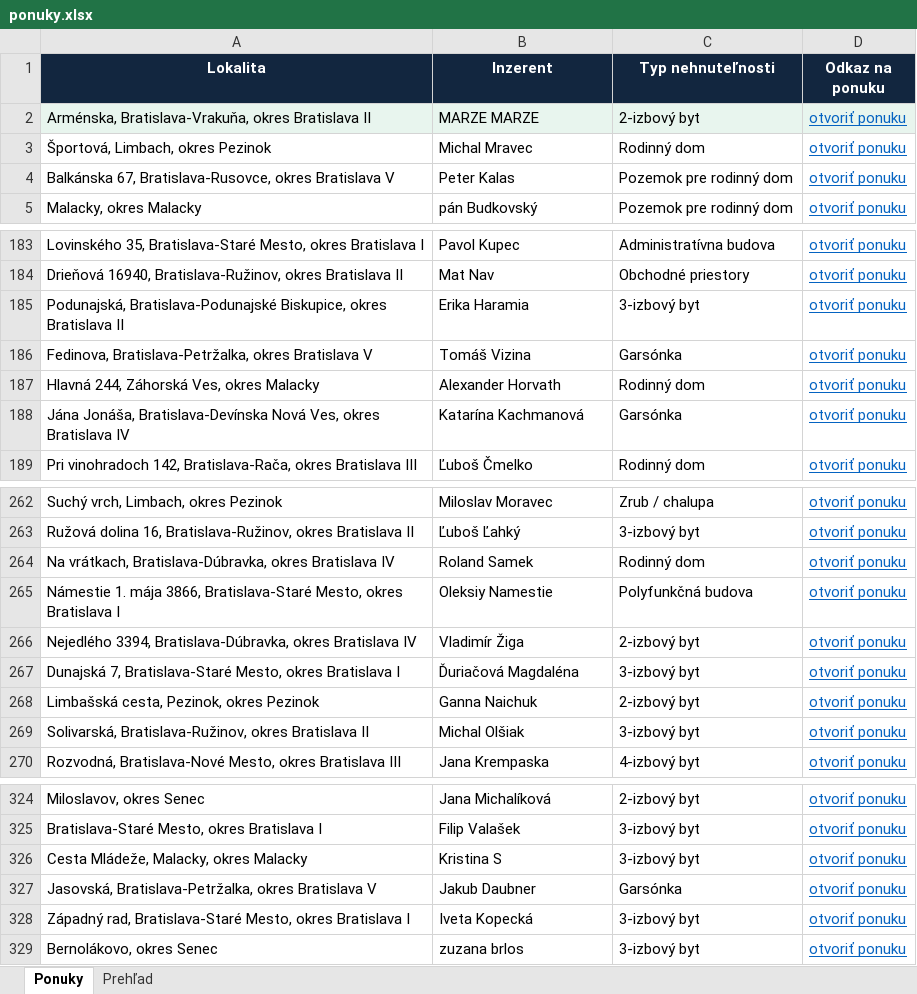
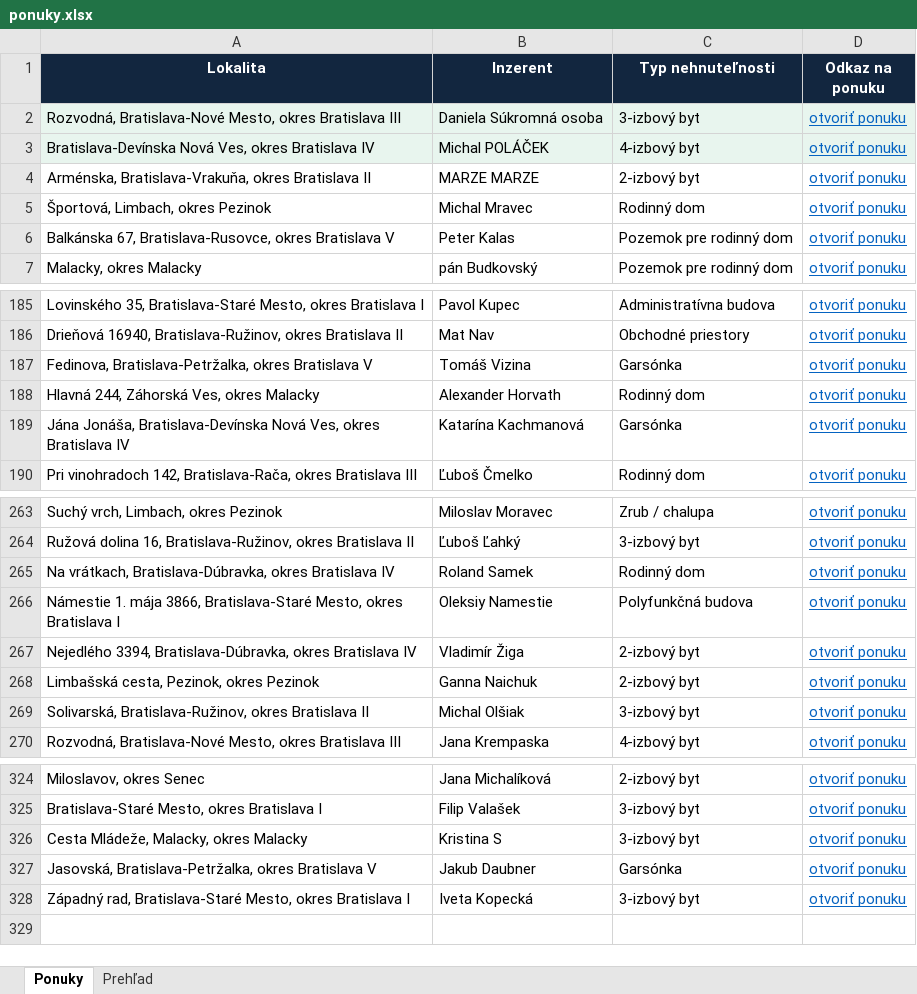
Before and after one commit to mrkubis-nest/nehnutelnosti-scraper, an Excel workbook: public/ponuky.xlsx, sheet Ponuky, drawn as a sheet; only a part is shown, gaps mark what is left out; values as stored, in another font and other column widths than the file's, no borders; removed rows and columns are numbered as before the commit, all else as after; the diff names each change by its address in the sheet, - before the commit and + after, or states it on an @@ line.

```diff
--- a/public/ponuky.xlsx (sheet Ponuky)
+++ b/public/ponuky.xlsx (sheet Ponuky)
+row 2: Rozvodná, Bratislava-Nové Mesto, okres Bratislava III | Daniela Súkromná osoba | 3-izbový byt | otvoriť ponuku
+row 3: Bratislava-Devínska Nová Ves, okres Bratislava IV | Michal POLÁČEK | 4-izbový byt | otvoriť ponuku
-A4:D4 fill: #E8F5EE
+A4:D4 fill: none
-row 185: Podunajská, Bratislava-Podunajské Biskupice, okres Bratislava II | Erika Haramia | 3-izbový byt | otvoriť ponuku
-row 267: Dunajská 7, Bratislava-Staré Mesto, okres Bratislava I | Ďuriačová Magdaléna | 3-izbový byt | otvoriť ponuku
-row 329: Bernolákovo, okres Senec | zuzana brlos | 3-izbový byt | otvoriť ponuku
```
Also changed, not shown: sheet Prehľad, 2 other files.
